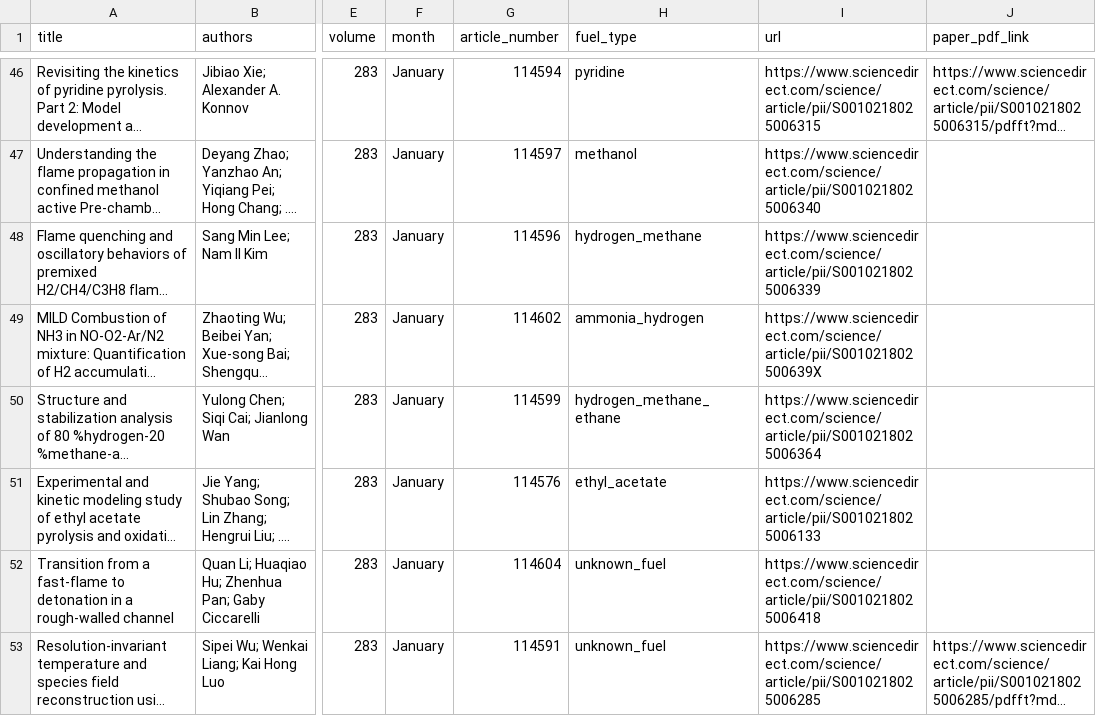
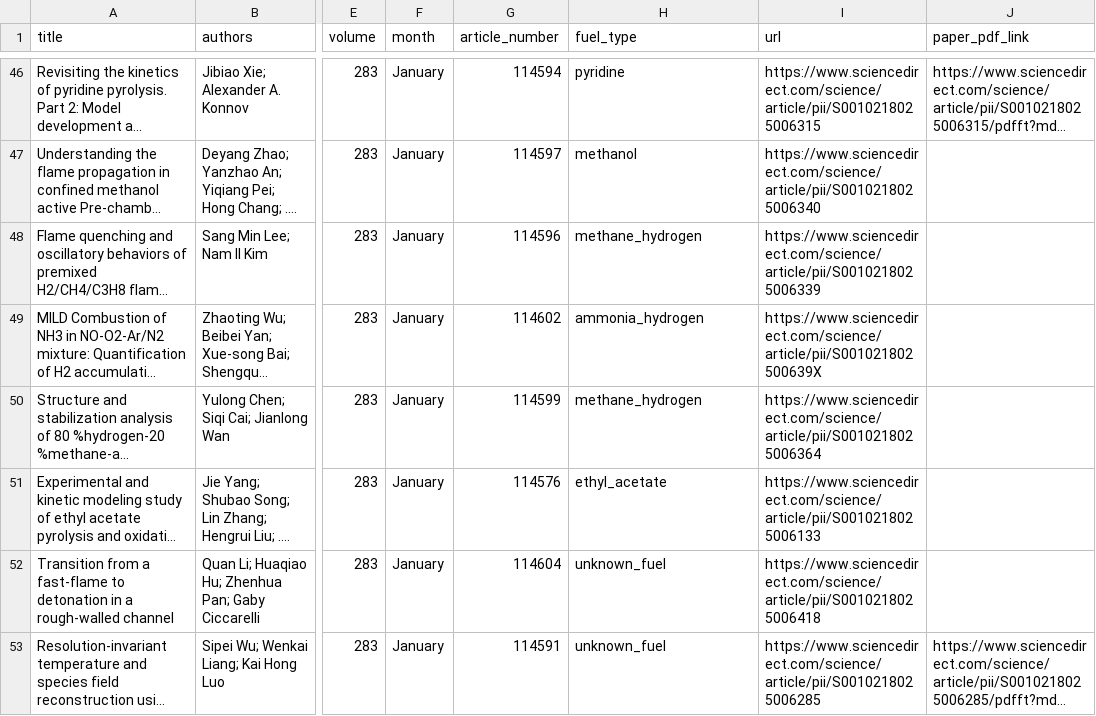
Before and after one commit to wangdu817/Combustion-chemical-kinetic-models, a CSV file: combustion_and_flame_2026_mechanisms/collection_index.csv, drawn as a sheet; only a part is shown, gaps mark what is left out; long unchanged cells end in …; the diff covers the shown part only; the diff names each change by its address in the sheet, - before the commit and + after, or states it on an @@ line.

```diff
--- a/combustion_and_flame_2026_mechanisms/collection_index.csv
+++ b/combustion_and_flame_2026_mechanisms/collection_index.csv
-H48 (fuel_type): hydrogen_methane
+H48 (fuel_type): methane_hydrogen
-H50 (fuel_type): hydrogen_methane_ethane
+H50 (fuel_type): methane_hydrogen
```
Also changed, not shown: 105 edited cells elsewhere in this file, 36 other files.
